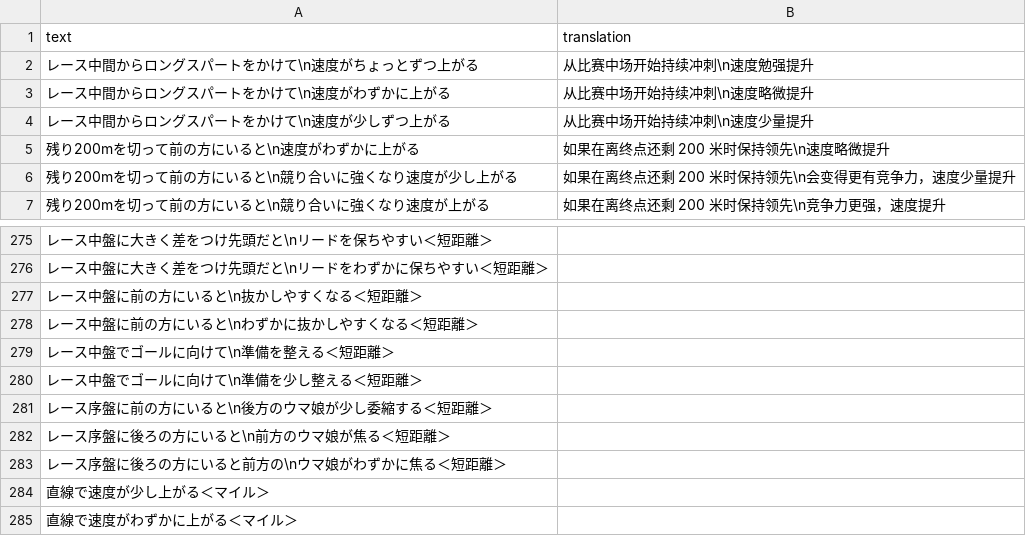
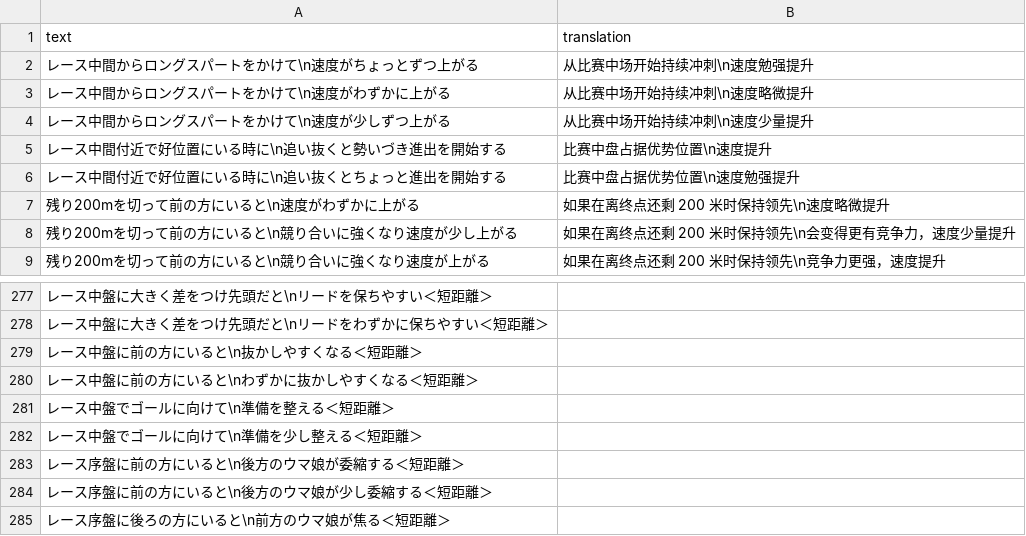
Before and after one commit to SingHill/umamusume-db-translate-zh, a CSV file: src/data/skill-desc.csv, drawn as a sheet; only a part is shown, gaps mark what is left out; the shorter side is filled out with more unchanged rows; the diff names each change by its address in the sheet, - before the commit and + after, or states it on an @@ line.

```diff
--- a/src/data/skill-desc.csv
+++ b/src/data/skill-desc.csv
+row 5: レース中間付近で好位置にいる時に\n追い抜くと勢いづき進出を開始する | 比赛中盘占据优势位置\n速度提升
+row 6: レース中間付近で好位置にいる時に\n追い抜くとちょっと進出を開始する | 比赛中盘占据优势位置\n速度勉强提升
+row 283: レース序盤に前の方にいると\n後方のウマ娘が委縮する＜短距離＞
```
Also changed, not shown: src/data/skill-name.csv, src/data/trainer-title-requirements.csv, 2 other files.
